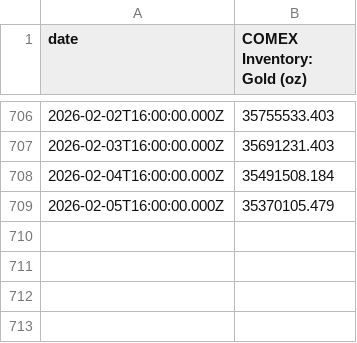
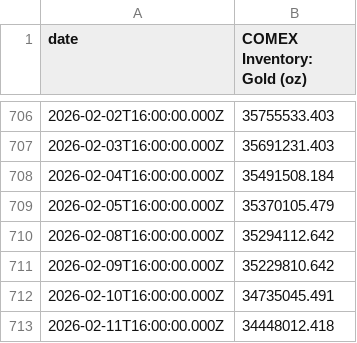
Before and after one commit to ru4871SG/assets-market-cap-opencode, a CSV file: backend/data/comex_inventory_gold.csv, drawn as a sheet; only a part is shown, gaps mark what is left out.

```diff
--- a/backend/data/comex_inventory_gold.csv
+++ b/backend/data/comex_inventory_gold.csv
@@ -709 +709,5 @@ date,COMEX Inventory: Gold (oz)
 2026-02-05T16:00:00.000Z,35370105.479
+2026-02-08T16:00:00.000Z,35294112.642
+2026-02-09T16:00:00.000Z,35229810.642
+2026-02-10T16:00:00.000Z,34735045.491
+2026-02-11T16:00:00.000Z,34448012.418
```
Also changed, not shown: backend/data/comex_inventory_silver.csv, 5 other files.
